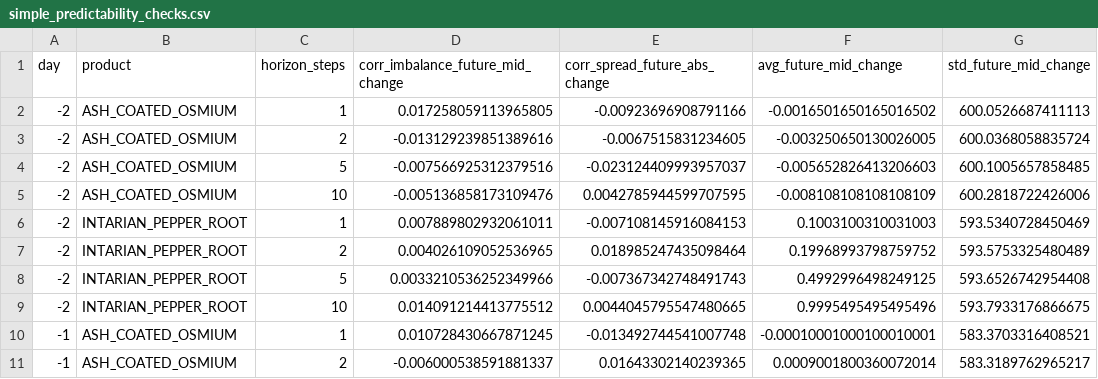
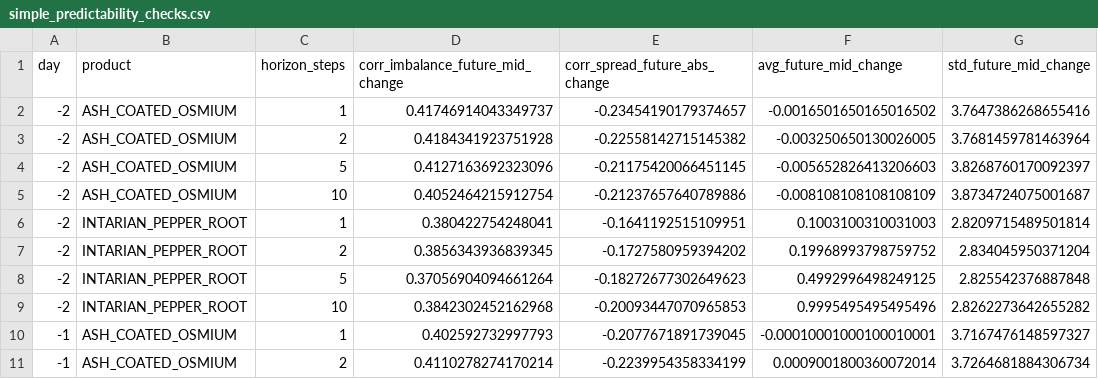
Before and after one commit to AS-28980/Prosperity4_-ORZ-Alarm, a CSV file: ROUND1/analysis_outputs/simple_predictability_checks.csv, drawn as a sheet; only a part is shown; the diff covers the shown part only.

```diff
--- a/ROUND1/analysis_outputs/simple_predictability_checks.csv
+++ b/ROUND1/analysis_outputs/simple_predictability_checks.csv
@@ -1,11 +1,11 @@
 day,product,horizon_steps,corr_imbalance_future_mid_change,corr_spread_future_abs_change,avg_future_mid_change,std_future_mid_change
--2,ASH_COATED_OSMIUM,1,0.017258059113965805,-0.00923696908791166,-0.0016501650165016502,600.0526687411113
--2,ASH_COATED_OSMIUM,2,-0.013129239851389616,-0.0067515831234605,-0.003250650130026005,600.0368058835724
--2,ASH_COATED_OSMIUM,5,-0.007566925312379516,-0.023124409993957037,-0.005652826413206603,600.1005657858485
--2,ASH_COATED_OSMIUM,10,-0.005136858173109476,0.0042785944599707595,-0.008108108108108109,600.2818722426006
--2,INTARIAN_PEPPER_ROOT,1,0.007889802932061011,-0.007108145916084153,0.1003100310031003,593.5340728450469
--2,INTARIAN_PEPPER_ROOT,2,0.004026109052536965,0.018985247435098464,0.19968993798759752,593.5753325480489
--2,INTARIAN_PEPPER_ROOT,5,0.0033210536252349966,-0.007367342748491743,0.4992996498249125,593.6526742954408
--2,INTARIAN_PEPPER_ROOT,10,0.014091214413775512,0.0044045795547480665,0.9995495495495496,593.7933176866675
--1,ASH_COATED_OSMIUM,1,0.010728430667871245,-0.013492744541007748,-0.00010001000100010001,583.3703316408521
--1,ASH_COATED_OSMIUM,2,-0.006000538591881337,0.01643302140239365,0.0009001800360072014,583.3189762965217
+-2,ASH_COATED_OSMIUM,1,0.41746914043349737,-0.23454190179374657,-0.0016501650165016502,3.7647386268655416
+-2,ASH_COATED_OSMIUM,2,0.4184341923751928,-0.22558142715145382,-0.003250650130026005,3.7681459781463964
+-2,ASH_COATED_OSMIUM,5,0.4127163692323096,-0.21175420066451145,-0.005652826413206603,3.8268760170092397
+-2,ASH_COATED_OSMIUM,10,0.4052464215912754,-0.21237657640789886,-0.008108108108108109,3.8734724075001687
+-2,INTARIAN_PEPPER_ROOT,1,0.380422754248041,-0.1641192515109951,0.1003100310031003,2.8209715489501814
+-2,INTARIAN_PEPPER_ROOT,2,0.3856343936839345,-0.1727580959394202,0.19968993798759752,2.834045950371204
+-2,INTARIAN_PEPPER_ROOT,5,0.37056904094661264,-0.18272677302649623,0.4992996498249125,2.825542376887848
+-2,INTARIAN_PEPPER_ROOT,10,0.3842302452162968,-0.20093447070965853,0.9995495495495496,2.8262273642655282
+-1,ASH_COATED_OSMIUM,1,0.402592732997793,-0.2077671891739045,-0.00010001000100010001,3.7167476148597327
+-1,ASH_COATED_OSMIUM,2,0.4110278274170214,-0.2239954358334199,0.0009001800360072014,3.7264681884306734
```
Also changed, not shown: 42 edited cells elsewhere in this file, ROUND1/analysis_outputs/overall_product_summary.csv, ROUND1/analysis_outputs/price_summary_by_day_product.csv, 10 other files.
